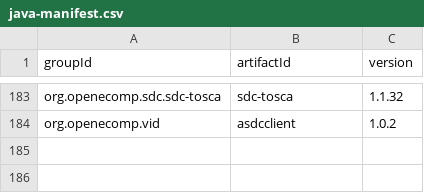
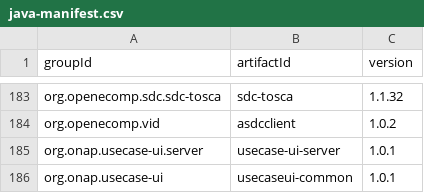
Before and after one commit to onap/integration, a CSV file: version-manifest/src/main/resources/java-manifest.csv, drawn as a sheet; only a part is shown, gaps mark what is left out; the diff names each change by its address in the sheet, - before the commit and + after, or states it on an @@ line.

Commit message:
Update usecase-ui manifest with version number
Change-Id: I69642df0d18d56e8deba5bb8c36b0844e6d0f0fa
Issue-Id: USECASEUI-60
Signed-off-by: shentao <shentao@chinamobile.com>

```diff
--- a/version-manifest/src/main/resources/java-manifest.csv
+++ b/version-manifest/src/main/resources/java-manifest.csv
+row 185: org.onap.usecase-ui.server | usecase-ui-server | 1.0.1
+row 186: org.onap.usecase-ui | usecaseui-common | 1.0.1
```
Also changed, not shown: version-manifest/src/main/resources/docker-manifest.csv.
